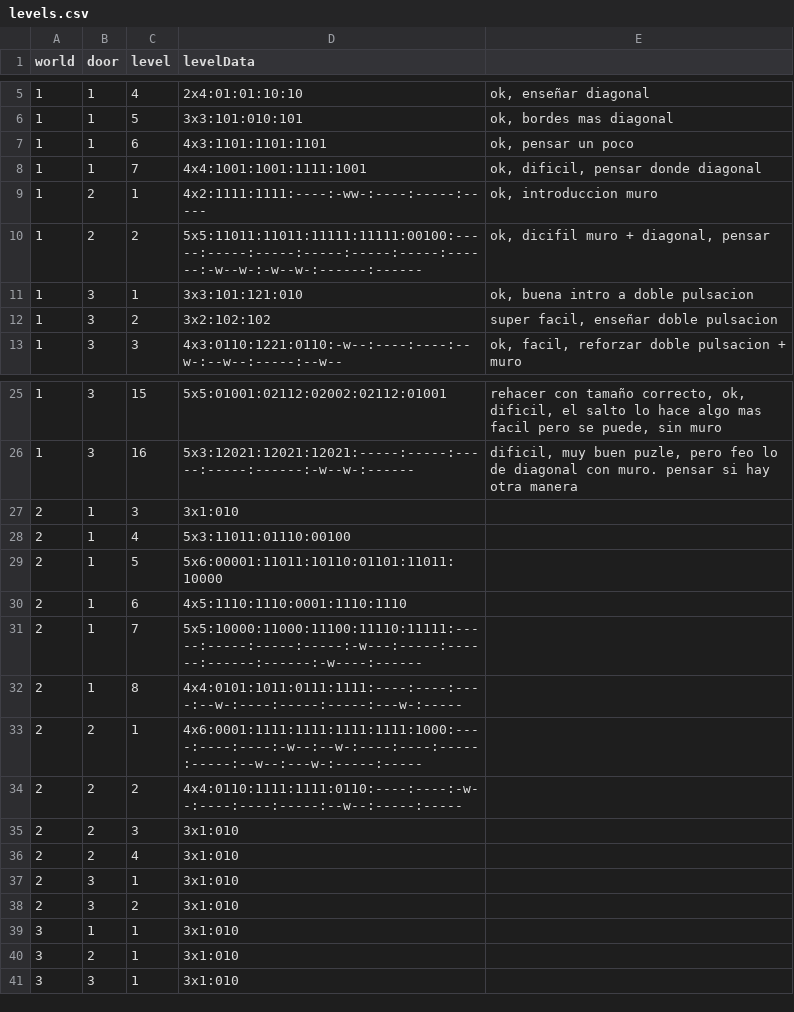
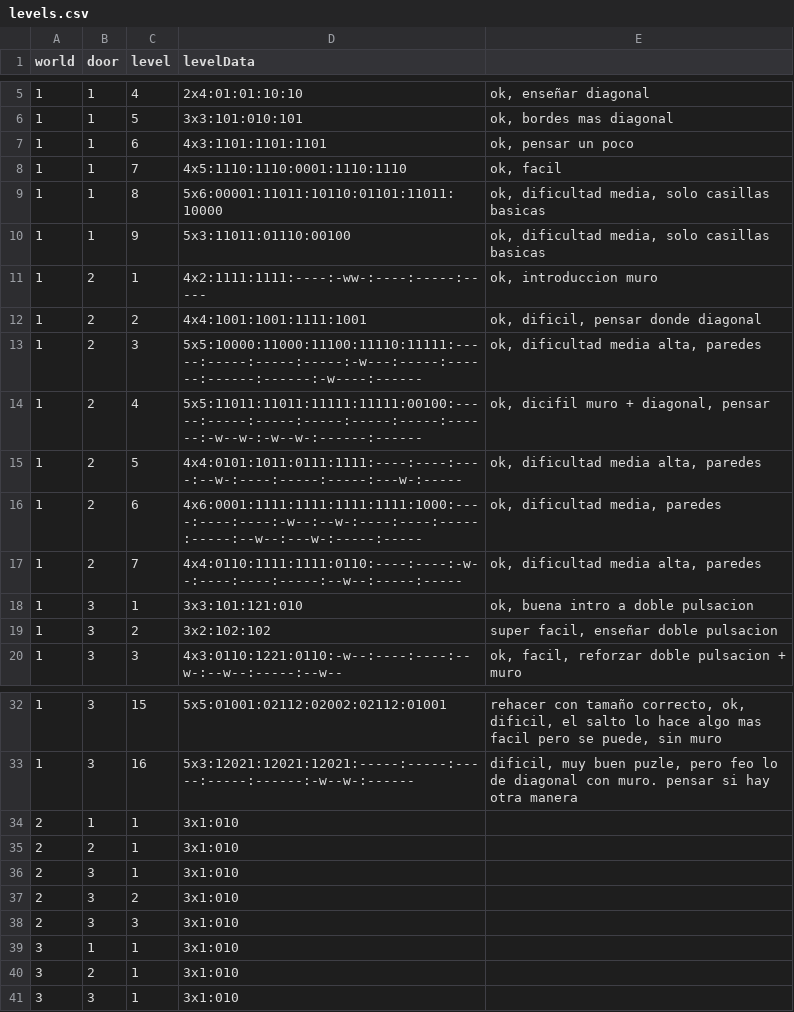
Before and after one commit to VLauren/SweetSteps, a CSV file: Assets/Data/Resources/levels.csv, drawn as a sheet; only a part is shown, gaps mark what is left out.

Commit message:
niveles de las 3 puertas organizados

```diff
--- a/Assets/Data/Resources/levels.csv
+++ b/Assets/Data/Resources/levels.csv
@@ -7,5 +7,12 @@ world,door,level,levelData,
 1,1,6,4x3:1101:1101:1101,"ok, pensar un poco"
-1,1,7,4x4:1001:1001:1111:1001,"ok, dificil, pensar donde diagonal"
+1,1,7,4x5:1110:1110:0001:1110:1110,"ok, facil"
+1,1,8,5x6:00001:11011:10110:01101:11011:10000,"ok, dificultad media, solo casillas basicas"
+1,1,9,5x3:11011:01110:00100,"ok, dificultad media, solo casillas basicas"
 1,2,1,4x2:1111:1111:----:-ww-:----:-----:-----,"ok, introduccion muro"
-1,2,2,5x5:11011:11011:11111:11111:00100:-----:-----:-----:-----:-----:-----:------:-w--w-:-w--w-:------:------,"ok, dicifil muro + diagonal, pensar"
+1,2,2,4x4:1001:1001:1111:1001,"ok, dificil, pensar donde diagonal"
+1,2,3,5x5:10000:11000:11100:11110:11111:-----:-----:-----:-----:-w---:-----:------:------:------:-w----:------,"ok, dificultad media alta, paredes"
+1,2,4,5x5:11011:11011:11111:11111:00100:-----:-----:-----:-----:-----:-----:------:-w--w-:-w--w-:------:------,"ok, dicifil muro + diagonal, pensar"
+1,2,5,4x4:0101:1011:0111:1111:----:----:----:--w-:----:-----:-----:---w-:-----,"ok, dificultad media alta, paredes"
+1,2,6,4x6:0001:1111:1111:1111:1111:1000:----:----:----:-w--:--w-:----:----:-----:-----:--w--:---w-:-----:-----,"ok, dificultad media, paredes"
+1,2,7,4x4:0110:1111:1111:0110:----:----:-w--:----:----:-----:--w--:-----:-----,"ok, dificultad media alta, paredes"
 1,3,1,3x3:101:121:010,"ok, buena intro a doble pulsacion"
@@ -26,14 +33,7 @@ world,door,level,levelData,
 1,3,16,5x3:12021:12021:12021:-----:-----:-----:-----:------:-w--w-:------,"dificil, muy buen puzle, pero feo lo de diagonal con muro. pensar si hay otra manera"
-2,1,3,3x1:010,
-2,1,4,5x3:11011:01110:00100,
-2,1,5,5x6:00001:11011:10110:01101:11011:10000,
-2,1,6,4x5:1110:1110:0001:1110:1110,
-2,1,7,5x5:10000:11000:11100:11110:11111:-----:-----:-----:-----:-w---:-----:------:------:------:-w----:------,
-2,1,8,4x4:0101:1011:0111:1111:----:----:----:--w-:----:-----:-----:---w-:-----,
-2,2,1,4x6:0001:1111:1111:1111:1111:1000:----:----:----:-w--:--w-:----:----:-----:-----:--w--:---w-:-----:-----,
-2,2,2,4x4:0110:1111:1111:0110:----:----:-w--:----:----:-----:--w--:-----:-----,
-2,2,3,3x1:010,
-2,2,4,3x1:010,
+2,1,1,3x1:010,
+2,2,1,3x1:010,
 2,3,1,3x1:010,
 2,3,2,3x1:010,
+2,3,3,3x1:010,
 3,1,1,3x1:010,
```
